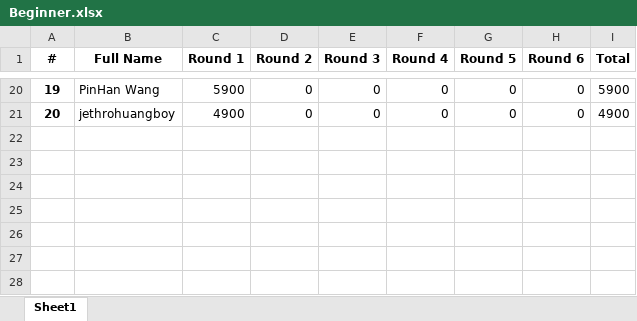
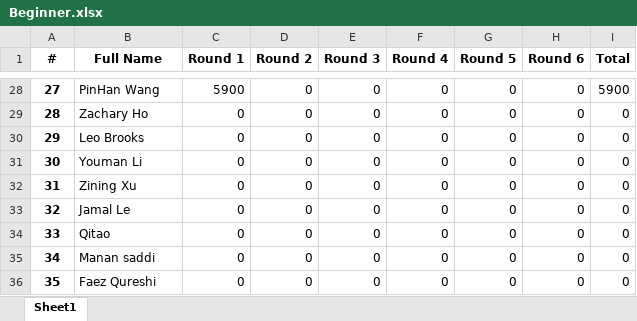
Before and after one commit to QTS-UniMelb/poker-tournament-leaderboard, an Excel workbook: public/res/leaderboards/Beginner.xlsx, sheet Sheet1, drawn as a sheet; only a part is shown, gaps mark what is left out; values as stored, in another font and other column widths than the file's, no borders; addresses are those after the commit; the diff covers the shown part only; the diff names each change by its address in the sheet, - before the commit and + after, or states it on an @@ line.

```diff
--- a/public/res/leaderboards/Beginner.xlsx (sheet Sheet1)
+++ b/public/res/leaderboards/Beginner.xlsx (sheet Sheet1)
@@ column A (#) renumbered between rows 4 and 29 @@
-B29 (Full Name): jethrohuangboy
+B29 (Full Name): Zachary Ho
-C29 (Round 1): 4900
+C29 (Round 1): 0
-I29 (Total): 4900
+I29 (Total): 0
+row 30: 29 | Leo Brooks | 0 | 0 | 0 | 0 | 0 | 0 | 0
+row 31: 30 | Youman Li | 0 | 0 | 0 | 0 | 0 | 0 | 0
+row 32: 31 | Zining Xu | 0 | 0 | 0 | 0 | 0 | 0 | 0
+row 33: 32 | Jamal Le | 0 | 0 | 0 | 0 | 0 | 0 | 0
+row 34: 33 | Qitao | 0 | 0 | 0 | 0 | 0 | 0 | 0
+row 35: 34 | Manan saddi | 0 | 0 | 0 | 0 | 0 | 0 | 0
+row 36: 35 | Faez Qureshi | 0 | 0 | 0 | 0 | 0 | 0 | 0
```
Also changed, not shown: 9 added rows, 1 removed row and 19 edited cells elsewhere in this sheet, public/res/leaderboards/Advanced.xlsx.
